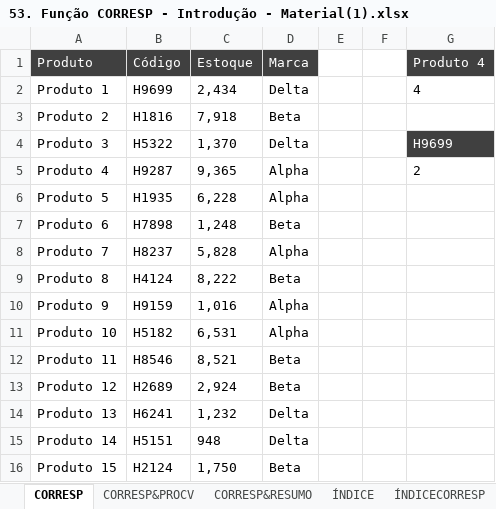
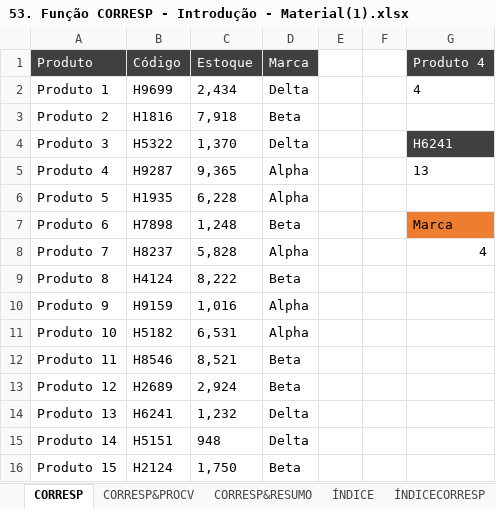
Before and after one commit to filipeAugusto99/Excel, an Excel workbook: 5-FuncoesMercadoTrabalho/53. Função CORRESP - Introdução - Material(1).xlsx, sheet CORRESP, drawn as a sheet; values as stored, in another font and other column widths than the file's, no borders; the diff names each change by its address in the sheet, - before the commit and + after, or states it on an @@ line.

```diff
--- a/5-FuncoesMercadoTrabalho/53. Função CORRESP - Introdução - Material(1).xlsx (sheet CORRESP)
+++ b/5-FuncoesMercadoTrabalho/53. Função CORRESP - Introdução - Material(1).xlsx (sheet CORRESP)
-G4 (Produto 4): H9699
+G4 (Produto 4): H6241
-G5 (Produto 4): 2
+G5 (Produto 4): 13
-G7 (Produto 4): (empty)
+G7 (Produto 4): Marca
-G7 fill: none
+G7 fill: #ED7D31
-G8 (Produto 4): (empty)
+G8 (Produto 4): 4
```
Also changed, not shown: 5-FuncoesMercadoTrabalho/54. Função CORRESP - Uso com PROCV - Material(1).xlsx, 5-FuncoesMercadoTrabalho/55. Função CORRESP - Montar Resumo - Material(1).xlsx.
